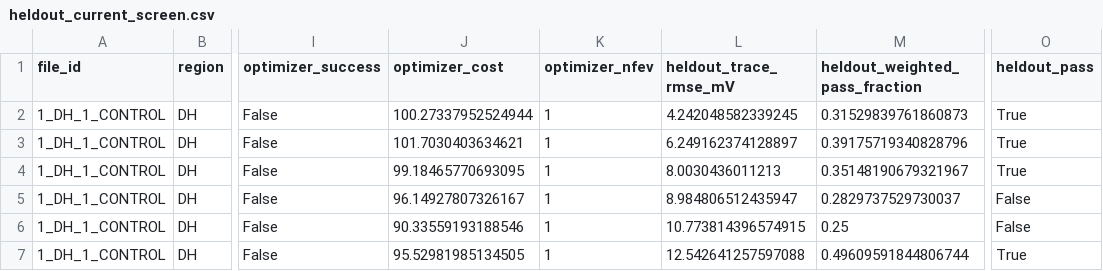
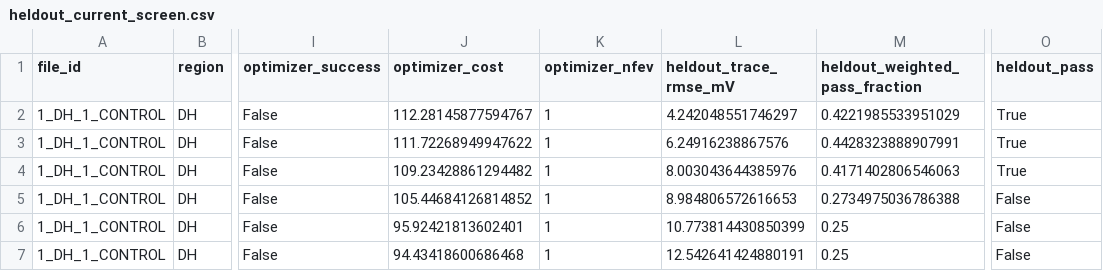
Before and after one commit to doxav/astromodel_proving, a CSV file: outputs/step04_test_single/heldout_current_screen.csv, drawn as a sheet; only a part is shown, gaps mark what is left out; the diff names each change by its address in the sheet, - before the commit and + after, or states it on an @@ line.

```diff
--- a/outputs/step04_test_single/heldout_current_screen.csv
+++ b/outputs/step04_test_single/heldout_current_screen.csv
-J2 (optimizer_cost): 100.27337952524944
+J2 (optimizer_cost): 112.28145877594767
-L2 (heldout_trace_rmse_mV): 4.242048582339245
+L2 (heldout_trace_rmse_mV): 4.242048551746297
-M2 (heldout_weighted_pass_fraction): 0.31529839761860873
+M2 (heldout_weighted_pass_fraction): 0.4221985533951029
-J3 (optimizer_cost): 101.7030403634621
+J3 (optimizer_cost): 111.72268949947622
-L3 (heldout_trace_rmse_mV): 6.249162374128897
+L3 (heldout_trace_rmse_mV): 6.24916238867576
-M3 (heldout_weighted_pass_fraction): 0.39175719340828796
+M3 (heldout_weighted_pass_fraction): 0.4428323888907991
-J4 (optimizer_cost): 99.18465770693095
+J4 (optimizer_cost): 109.23428861294482
-L4 (heldout_trace_rmse_mV): 8.0030436011213
+L4 (heldout_trace_rmse_mV): 8.003043644385976
-M4 (heldout_weighted_pass_fraction): 0.35148190679321967
+M4 (heldout_weighted_pass_fraction): 0.4171402806546063
-J5 (optimizer_cost): 96.14927807326167
+J5 (optimizer_cost): 105.44684126814852
-L5 (heldout_trace_rmse_mV): 8.984806512435947
+L5 (heldout_trace_rmse_mV): 8.984806572616653
-M5 (heldout_weighted_pass_fraction): 0.2829737529730037
+M5 (heldout_weighted_pass_fraction): 0.2734975036786388
-J6 (optimizer_cost): 90.33559193188546
+J6 (optimizer_cost): 95.92421813602401
-L6 (heldout_trace_rmse_mV): 10.773814396574915
+L6 (heldout_trace_rmse_mV): 10.773814430850399
-J7 (optimizer_cost): 95.52981985134505
+J7 (optimizer_cost): 94.43418600686468
-L7 (heldout_trace_rmse_mV): 12.542641257597088
+L7 (heldout_trace_rmse_mV): 12.542641424880191
-M7 (heldout_weighted_pass_fraction): 0.49609591844806744
+M7 (heldout_weighted_pass_fraction): 0.25
-O7 (heldout_pass): True
+O7 (heldout_pass): False
```
Also changed, not shown: outputs/step04_test_downstream_reusable/candidate_sweep_metrics.csv, outputs/step04_test_optuna_fallback/candidate_sweep_metrics.csv, 44 other files.
